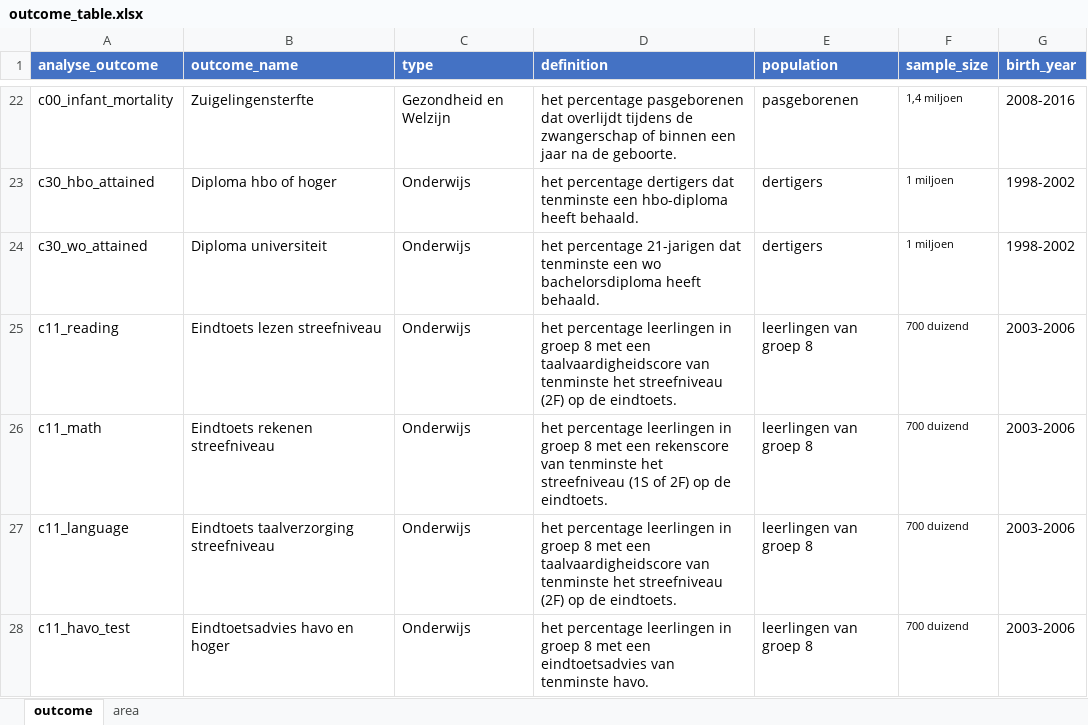
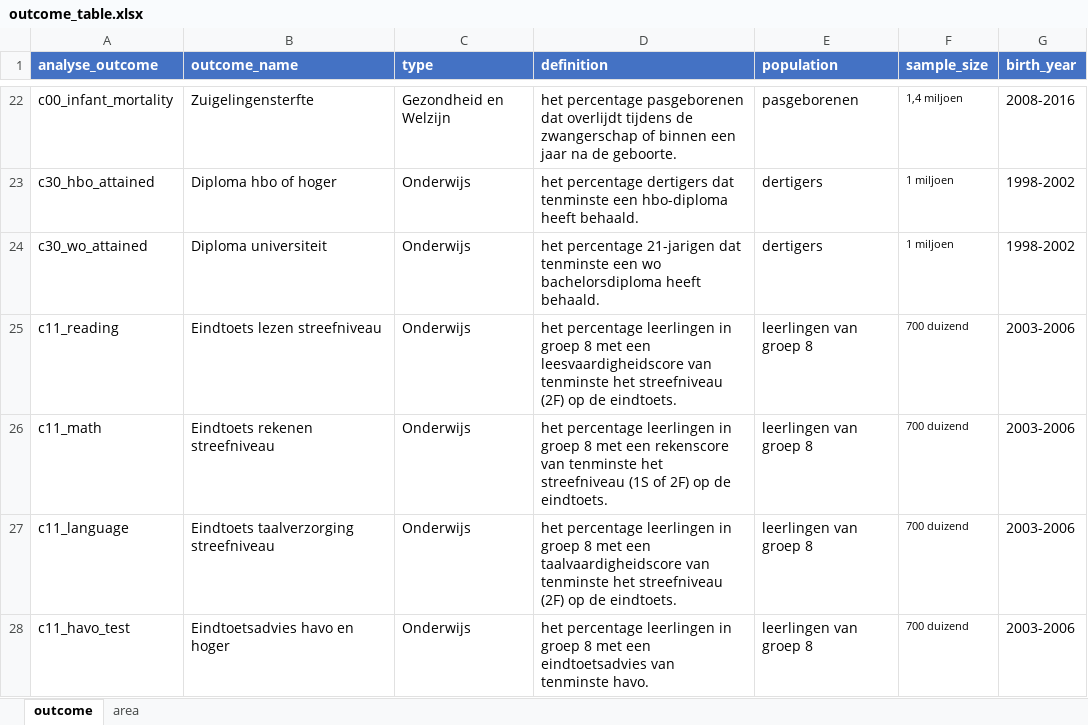
Before and after one commit to Helenlam20/kenniscentrumongelijkheid, an Excel workbook: data/outcome_table.xlsx, sheet outcome, drawn as a sheet; only a part is shown, gaps mark what is left out; values as stored, in another font and other column widths than the file's, no borders; the diff names each change by its address in the sheet, - before the commit and + after, or states it on an @@ line.

Commit message:
add ggtitle to fig and cleaned download data

```diff
--- a/data/outcome_table.xlsx (sheet outcome)
+++ b/data/outcome_table.xlsx (sheet outcome)
-D25 (definition): …met een taalvaardigheidscore van tenminste…
+D25 (definition): …met een leesvaardigheidscore van tenminste…
```
Also changed, not shown: 4 other files.
